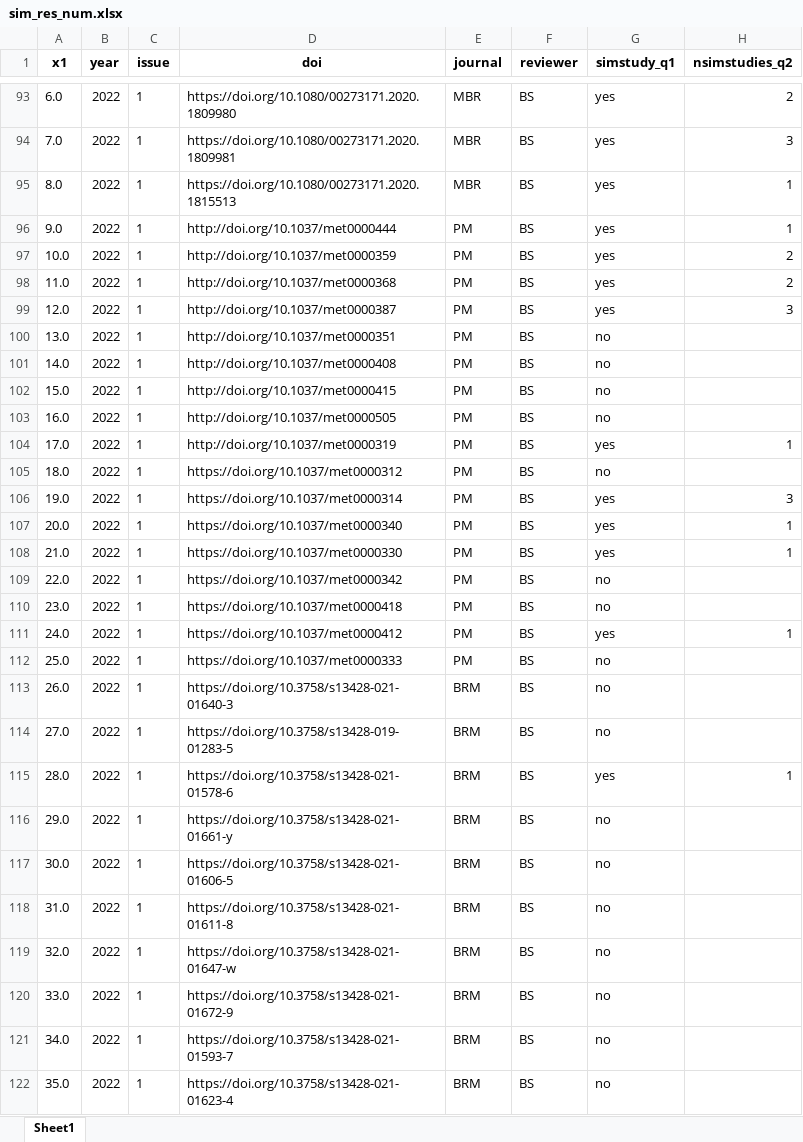
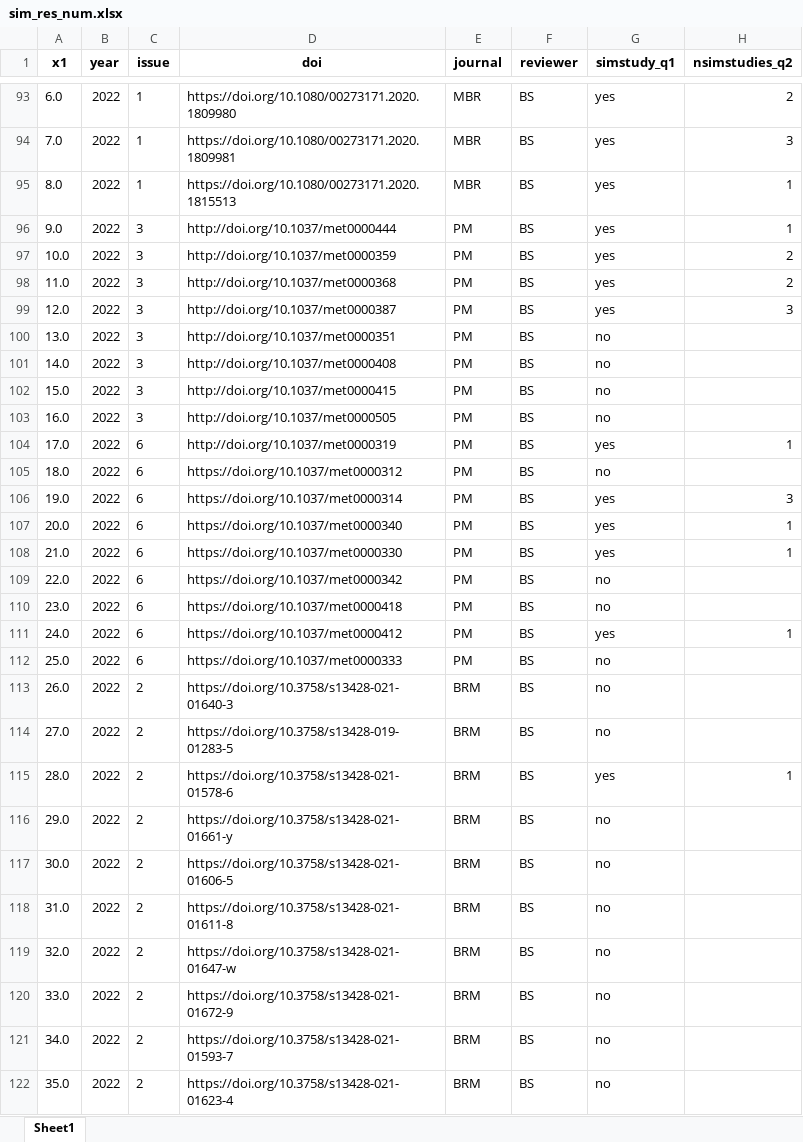
Before and after one commit to bsiepe/SimPsychReview, an Excel workbook: data/sim_res_num.xlsx, sheet Sheet1, drawn as a sheet; only a part is shown, gaps mark what is left out; values as stored, in another font and other column widths than the file's, no borders; the diff covers the shown part only; the diff names each change by its address in the sheet, - before the commit and + after, or states it on an @@ line.

Commit message:
fix recoding bug in "issue" col

```diff
--- a/data/sim_res_num.xlsx (sheet Sheet1)
+++ b/data/sim_res_num.xlsx (sheet Sheet1)
-C96:C103 (issue): 1
+C96:C103 (issue): 3
-C104:C112 (issue): 1
+C104:C112 (issue): 6
-C113:C122 (issue): 1
+C113:C122 (issue): 2
```
Also changed, not shown: 201 edited cells elsewhere in this sheet, data/sim_res_fac.xlsx, 4 other files.
